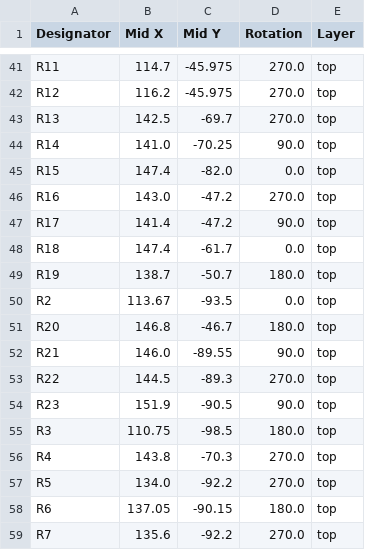
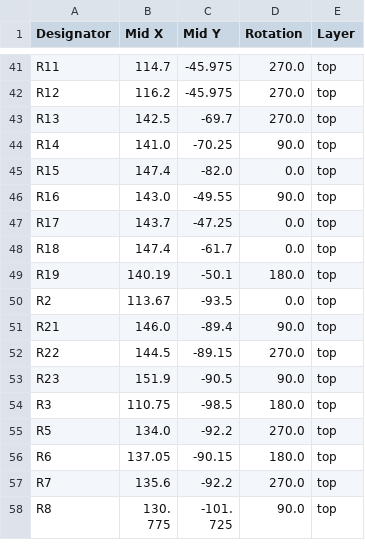
Before and after one commit to awesomeyooner/PSD-17, a CSV file: pcb/DRV8874-Devboard/production/positions.csv, drawn as a sheet; only a part is shown, gaps mark what is left out; the shorter side is filled out with more unchanged rows.

```diff
--- a/pcb/DRV8874-Devboard/production/positions.csv
+++ b/pcb/DRV8874-Devboard/production/positions.csv
@@ -45,13 +45,11 @@ R14,141.0,-70.25,90.0,top
 R15,147.4,-82.0,0.0,top
-R16,143.0,-47.2,270.0,top
-R17,141.4,-47.2,90.0,top
+R16,143.0,-49.55,90.0,top
+R17,143.7,-47.25,0.0,top
 R18,147.4,-61.7,0.0,top
-R19,138.7,-50.7,180.0,top
+R19,140.19,-50.1,180.0,top
 R2,113.67,-93.5,0.0,top
-R20,146.8,-46.7,180.0,top
-R21,146.0,-89.55,90.0,top
-R22,144.5,-89.3,270.0,top
+R21,146.0,-89.4,90.0,top
+R22,144.5,-89.15,270.0,top
 R23,151.9,-90.5,90.0,top
 R3,110.75,-98.5,180.0,top
-R4,143.8,-70.3,270.0,top
 R5,134.0,-92.2,270.0,top
```
Also changed, not shown: pcb/DRV8874-Devboard/production/bom.csv, pcb/DRV8874-Devboard/production/designators.csv, 8 other files.
